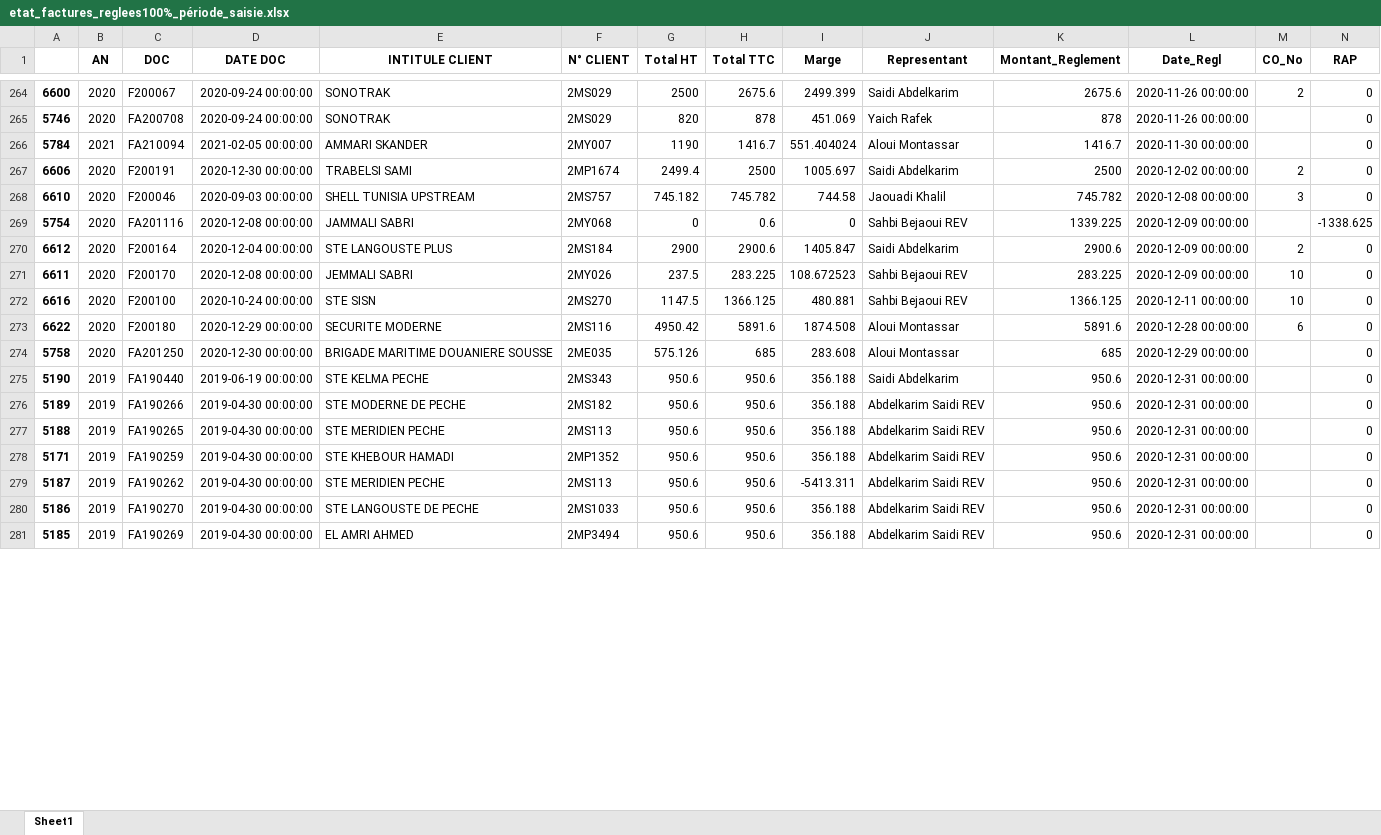
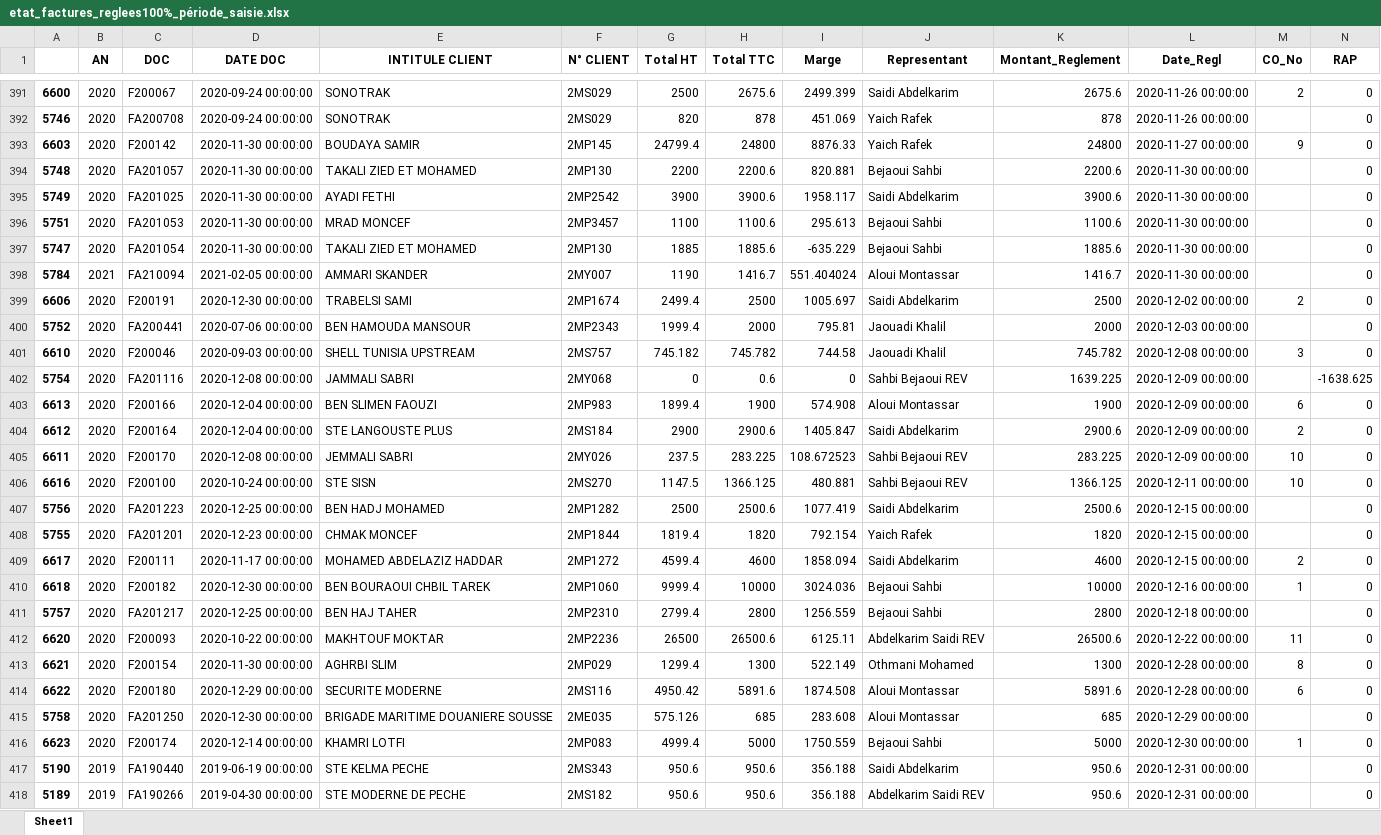
Before and after one commit to abenjemi/Commissions-Calculation, an Excel workbook: etat_factures_reglees100%_période_saisie.xlsx, sheet Sheet1, drawn as a sheet; only a part is shown, gaps mark what is left out; the shorter side is filled out with more unchanged rows; values as stored, in another font and other column widths than the file's, no borders; addresses are those after the commit; the diff covers the shown part only; the diff names each change by its address in the sheet, - before the commit and + after, or states it on an @@ line.

```diff
--- a/etat_factures_reglees100%_période_saisie.xlsx (sheet Sheet1)
+++ b/etat_factures_reglees100%_période_saisie.xlsx (sheet Sheet1)
+row 393: 6603 | 2020 | F200142 | 2020-11-30 00:00:00 | BOUDAYA SAMIR | 2MP145 | 24799.4 | 24800 | 8876.33 | Yaich Rafek | 24800 | 2020-11-27 00:00:00 | 9 | 0
+row 394: 5748 | 2020 | FA201057 | 2020-11-30 00:00:00 | TAKALI ZIED ET MOHAMED | 2MP130 | 2200 | 2200.6 | 820.881 | Bejaoui Sahbi | 2200.6 | 2020-11-30 00:00:00 |  | 0
+row 395: 5749 | 2020 | FA201025 | 2020-11-30 00:00:00 | AYADI FETHI | 2MP2542 | 3900 | 3900.6 | 1958.117 | Saidi Abdelkarim | 3900.6 | 2020-11-30 00:00:00 |  | 0
+row 396: 5751 | 2020 | FA201053 | 2020-11-30 00:00:00 | MRAD MONCEF | 2MP3457 | 1100 | 1100.6 | 295.613 | Bejaoui Sahbi | 1100.6 | 2020-11-30 00:00:00 |  | 0
+row 397: 5747 | 2020 | FA201054 | 2020-11-30 00:00:00 | TAKALI ZIED ET MOHAMED | 2MP130 | 1885 | 1885.6 | -635.229 | Bejaoui Sahbi | 1885.6 | 2020-11-30 00:00:00 |  | 0
+row 400: 5752 | 2020 | FA200441 | 2020-07-06 00:00:00 | BEN HAMOUDA MANSOUR | 2MP2343 | 1999.4 | 2000 | 795.81 | Jaouadi Khalil | 2000 | 2020-12-03 00:00:00 |  | 0
-K402 (Montant_Reglement): 1339.225
+K402 (Montant_Reglement): 1639.225
-N402 (RAP): -1338.625
+N402 (RAP): -1638.625
+row 403: 6613 | 2020 | F200166 | 2020-12-04 00:00:00 | BEN SLIMEN FAOUZI | 2MP983 | 1899.4 | 1900 | 574.908 | Aloui Montassar | 1900 | 2020-12-09 00:00:00 | 6 | 0
+row 407: 5756 | 2020 | FA201223 | 2020-12-25 00:00:00 | BEN HADJ MOHAMED | 2MP1282 | 2500 | 2500.6 | 1077.419 | Saidi Abdelkarim | 2500.6 | 2020-12-15 00:00:00 |  | 0
+row 408: 5755 | 2020 | FA201201 | 2020-12-23 00:00:00 | CHMAK MONCEF | 2MP1844 | 1819.4 | 1820 | 792.154 | Yaich Rafek | 1820 | 2020-12-15 00:00:00 |  | 0
+row 409: 6617 | 2020 | F200111 | 2020-11-17 00:00:00 | MOHAMED ABDELAZIZ HADDAR | 2MP1272 | 4599.4 | 4600 | 1858.094 | Saidi Abdelkarim | 4600 | 2020-12-15 00:00:00 | 2 | 0
+row 410: 6618 | 2020 | F200182 | 2020-12-30 00:00:00 | BEN BOURAOUI CHBIL TAREK | 2MP1060 | 9999.4 | 10000 | 3024.036 | Bejaoui Sahbi | 10000 | 2020-12-16 00:00:00 | 1 | 0
+row 411: 5757 | 2020 | FA201217 | 2020-12-25 00:00:00 | BEN HAJ TAHER | 2MP2310 | 2799.4 | 2800 | 1256.559 | Bejaoui Sahbi | 2800 | 2020-12-18 00:00:00 |  | 0
+row 412: 6620 | 2020 | F200093 | 2020-10-22 00:00:00 | MAKHTOUF MOKTAR | 2MP2236 | 26500 | 26500.6 | 6125.11 | Abdelkarim Saidi REV | 26500.6 | 2020-12-22 00:00:00 | 11 | 0
+row 413: 6621 | 2020 | F200154 | 2020-11-30 00:00:00 | AGHRBI SLIM | 2MP029 | 1299.4 | 1300 | 522.149 | Othmani Mohamed | 1300 | 2020-12-28 00:00:00 | 8 | 0
+row 416: 6623 | 2020 | F200174 | 2020-12-14 00:00:00 | KHAMRI LOTFI | 2MP083 | 4999.4 | 5000 | 1750.559 | Bejaoui Sahbi | 5000 | 2020-12-30 00:00:00 | 1 | 0
```
Also changed, not shown: 127 added rows and 26 edited cells elsewhere in this sheet, Commissions_BejaouiS_periode_saisie.xlsx, Commissions_SaidiA_periode_saisie.xlsx, 3 other files.
